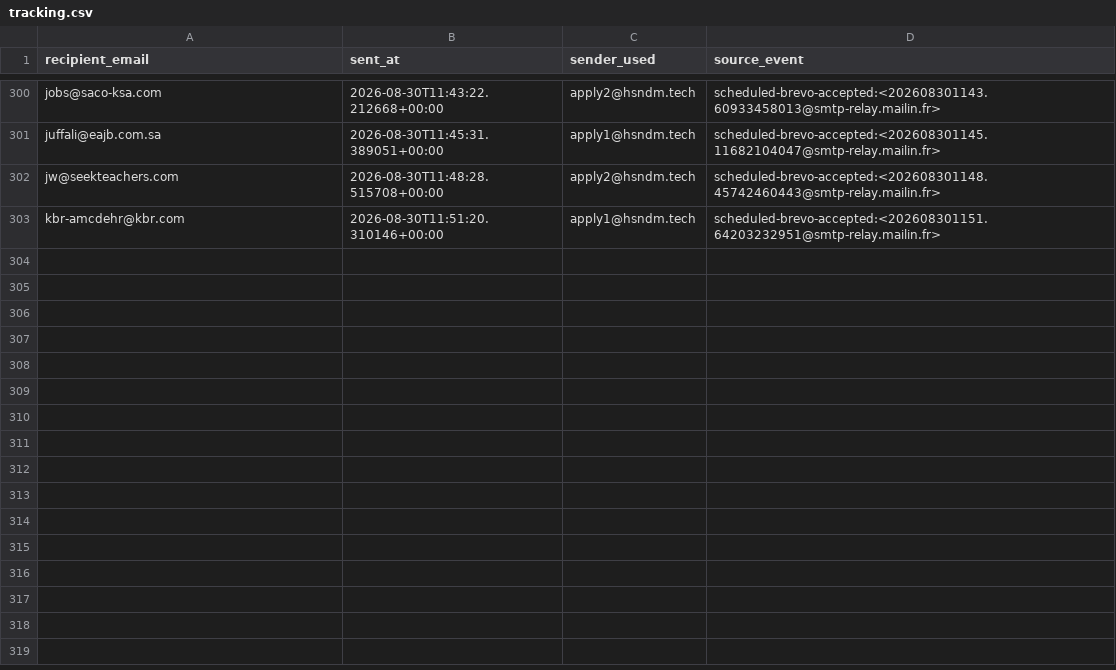
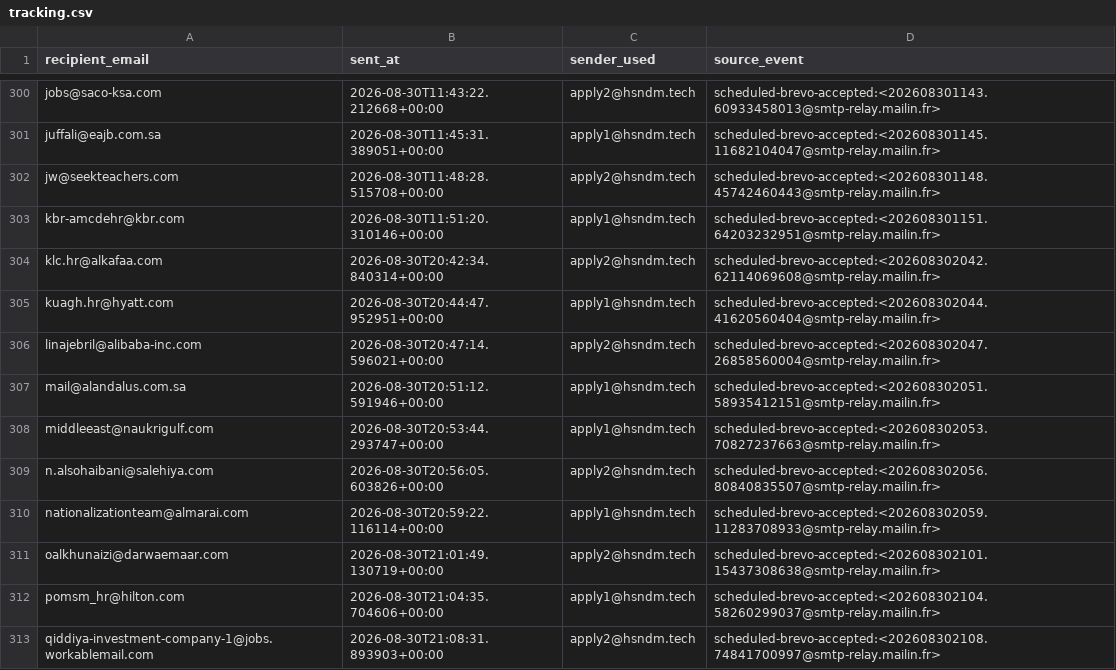
Before and after one commit to hsndm566/autoapply-sa, a CSV file: tracking.csv, drawn as a sheet; only a part is shown, gaps mark what is left out; the diff names each change by its address in the sheet, - before the commit and + after, or states it on an @@ line.

Commit message:
Record scheduled application delivery outcomes

```diff
--- a/tracking.csv
+++ b/tracking.csv
+row 304: klc.hr@alkafaa.com | 2026-08-30T20:42:34.840314+00:00 | apply2@hsndm.tech | scheduled-brevo-accepted:<202608302042.62114069608@smtp-relay.mailin.fr>
+row 305: kuagh.hr@hyatt.com | 2026-08-30T20:44:47.952951+00:00 | apply1@hsndm.tech | scheduled-brevo-accepted:<202608302044.41620560404@smtp-relay.mailin.fr>
+row 306: linajebril@alibaba-inc.com | 2026-08-30T20:47:14.596021+00:00 | apply2@hsndm.tech | scheduled-brevo-accepted:<202608302047.26858560004@smtp-relay.mailin.fr>
+row 307: mail@alandalus.com.sa | 2026-08-30T20:51:12.591946+00:00 | apply1@hsndm.tech | scheduled-brevo-accepted:<202608302051.58935412151@smtp-relay.mailin.fr>
+row 308: middleeast@naukrigulf.com | 2026-08-30T20:53:44.293747+00:00 | apply1@hsndm.tech | scheduled-brevo-accepted:<202608302053.70827237663@smtp-relay.mailin.fr>
+row 309: n.alsohaibani@salehiya.com | 2026-08-30T20:56:05.603826+00:00 | apply2@hsndm.tech | scheduled-brevo-accepted:<202608302056.80840835507@smtp-relay.mailin.fr>
+row 310: nationalizationteam@almarai.com | 2026-08-30T20:59:22.116114+00:00 | apply1@hsndm.tech | scheduled-brevo-accepted:<202608302059.11283708933@smtp-relay.mailin.fr>
+row 311: oalkhunaizi@darwaemaar.com | 2026-08-30T21:01:49.130719+00:00 | apply2@hsndm.tech | scheduled-brevo-accepted:<202608302101.15437308638@smtp-relay.mailin.fr>
+row 312: pomsm_hr@hilton.com | 2026-08-30T21:04:35.704606+00:00 | apply1@hsndm.tech | scheduled-brevo-accepted:<202608302104.58260299037@smtp-relay.mailin.fr>
+row 313: qiddiya-investment-company-1@jobs.workablemail.com | 2026-08-30T21:08:31.893903+00:00 | apply2@hsndm.tech | scheduled-brevo-accepted:<202608302108.74841700997@smtp-relay.mailin.fr>
```
